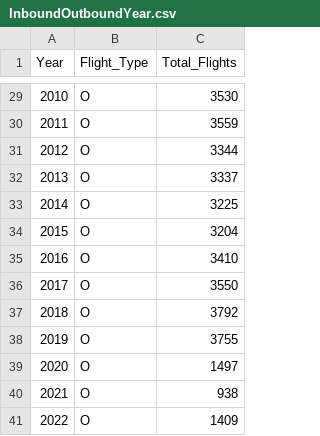
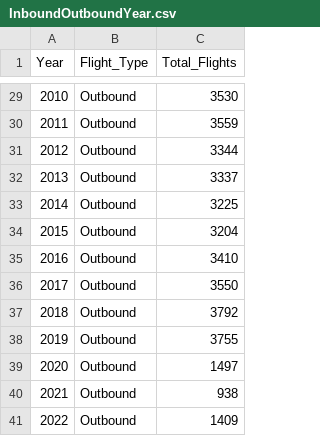
Before and after one commit to tonyz1260/FIT3179, a CSV file: DV2/data/InboundOutboundYear.csv, drawn as a sheet; only a part is shown, gaps mark what is left out; the diff covers the shown part only.

Commit message:
feat: rename to inbound/outbound

```diff
--- a/DV2/data/InboundOutboundYear.csv
+++ b/DV2/data/InboundOutboundYear.csv
@@ -29,13 +29,13 @@ Year,Flight_Type,Total_Flights
-2010,O,3530
-2011,O,3559
-2012,O,3344
-2013,O,3337
-2014,O,3225
-2015,O,3204
-2016,O,3410
-2017,O,3550
-2018,O,3792
-2019,O,3755
-2020,O,1497
-2021,O,938
-2022,O,1409
+2010,Outbound,3530
+2011,Outbound,3559
+2012,Outbound,3344
+2013,Outbound,3337
+2014,Outbound,3225
+2015,Outbound,3204
+2016,Outbound,3410
+2017,Outbound,3550
+2018,Outbound,3792
+2019,Outbound,3755
+2020,Outbound,1497
+2021,Outbound,938
+2022,Outbound,1409
```
Also changed, not shown: 27 edited cells elsewhere in this file.
